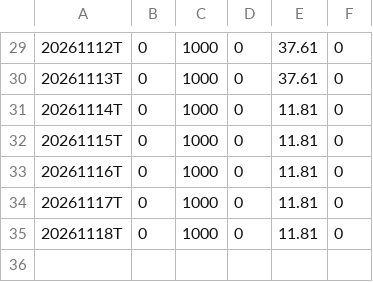
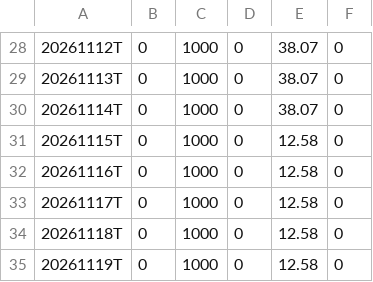
Before and after one commit to mohibhotak/rs-log, a CSV file: output/RSRATING.csv, drawn as a sheet; only a part is shown, gaps mark what is left out; the diff covers the shown part only.

```diff
--- a/output/RSRATING.csv
+++ b/output/RSRATING.csv
@@ -29,7 +28,8 @@
-20261112T,0,1000,0,37.61,0
-20261113T,0,1000,0,37.61,0
-20261114T,0,1000,0,11.81,0
-20261115T,0,1000,0,11.81,0
-20261116T,0,1000,0,11.81,0
-20261117T,0,1000,0,11.81,0
-20261118T,0,1000,0,11.81,0
+20261112T,0,1000,0,38.07,0
+20261113T,0,1000,0,38.07,0
+20261114T,0,1000,0,38.07,0
+20261115T,0,1000,0,12.58,0
+20261116T,0,1000,0,12.58,0
+20261117T,0,1000,0,12.58,0
+20261118T,0,1000,0,12.58,0
+20261119T,0,1000,0,12.58,0
```
Also changed, not shown: 1 removed row and 27 edited cells elsewhere in this file, output/rs_industries.csv, output/rs_stocks.csv, 3 other files.
